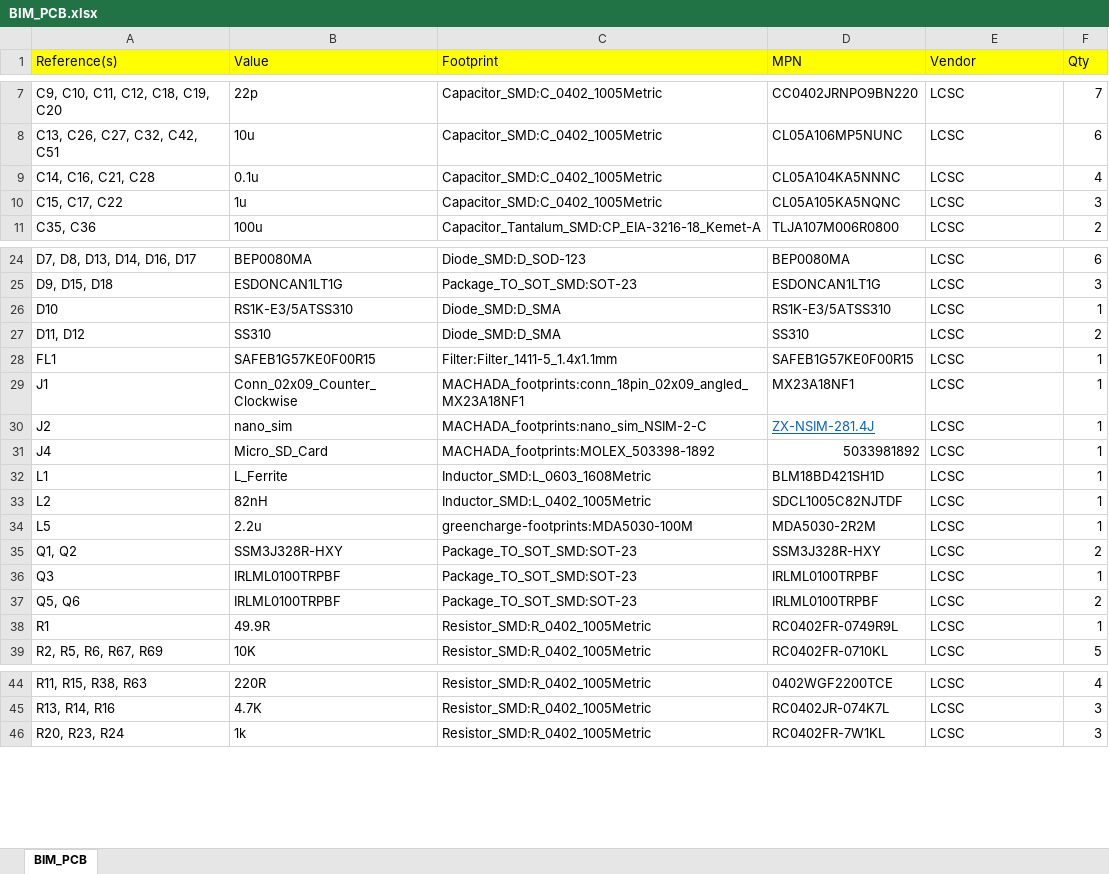
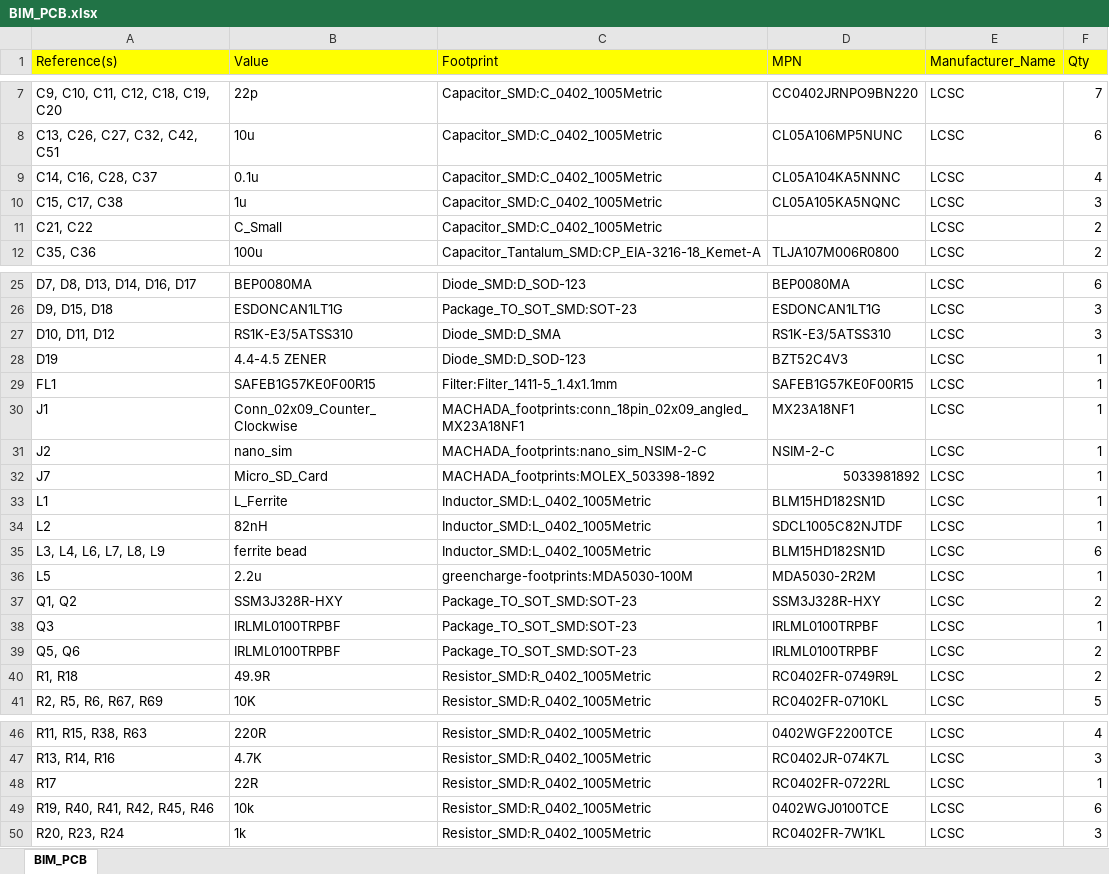
Before and after one commit to R-Mutura/BIM_BOARD, an Excel workbook: BOM/BIM_PCB.xlsx, sheet BIM_PCB, drawn as a sheet; only a part is shown, gaps mark what is left out; values as stored, in another font and other column widths than the file's, no borders; removed rows and columns are numbered as before the commit, all else as after; the diff covers the shown part only; the diff names each change by its address in the sheet, - before the commit and + after, or states it on an @@ line.

```diff
--- a/BOM/BIM_PCB.xlsx (sheet BIM_PCB)
+++ b/BOM/BIM_PCB.xlsx (sheet BIM_PCB)
-E1: Vendor
+E1: Manufacturer_Name
-A9 (Reference(s)): C14, C16, C21, C28
+A9 (Reference(s)): C14, C16, C28, C37
-A10 (Reference(s)): C15, C17, C22
+A10 (Reference(s)): C15, C17, C38
+row 11: C21, C22 | C_Small | Capacitor_SMD:C_0402_1005Metric |  | LCSC | 2
-A27 (Reference(s)): D10
+A27 (Reference(s)): D10, D11, D12
-F27 (Qty): 1
+F27 (Qty): 3
-row 27: D11, D12 | SS310 | Diode_SMD:D_SMA | SS310 | LCSC | 2
+row 28: D19 | 4.4-4.5 ZENER | Diode_SMD:D_SOD-123 | BZT52C4V3 | LCSC | 1
-D31 (MPN): ZX-NSIM-281.4J
+D31 (MPN): NSIM-2-C
@@ D31 underline: on → off, text colour: #0563C1 → black @@
-A32 (Reference(s)): J4
+A32 (Reference(s)): J7
-C33 (Footprint): Inductor_SMD:L_0603_1608Metric
+C33 (Footprint): Inductor_SMD:L_0402_1005Metric
-D33 (MPN): BLM18BD421SH1D
+D33 (MPN): BLM15HD182SN1D
+row 35: L3, L4, L6, L7, L8, L9 | ferrite bead | Inductor_SMD:L_0402_1005Metric | BLM15HD182SN1D | LCSC | 6
-A40 (Reference(s)): R1
+A40 (Reference(s)): R1, R18
-F40 (Qty): 1
+F40 (Qty): 2
+row 48: R17 | 22R | Resistor_SMD:R_0402_1005Metric | RC0402FR-0722RL | LCSC | 1
+row 49: R19, R40, R41, R42, R45, R46 | 10k | Resistor_SMD:R_0402_1005Metric | 0402WGJ0100TCE | LCSC | 6
```
Also changed, not shown: 2 removed rows and 9 edited cells elsewhere in this sheet, 9 other files.
